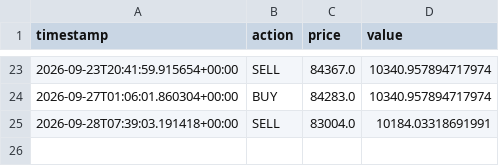
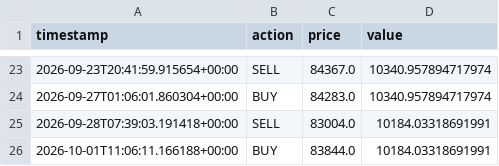
Before and after one commit to harinderbassi/my-trading-bot-, a CSV file: trades.csv, drawn as a sheet; only a part is shown, gaps mark what is left out; the diff names each change by its address in the sheet, - before the commit and + after, or states it on an @@ line.

```diff
--- a/trades.csv
+++ b/trades.csv
+row 26: 2026-10-01T11:06:11.166188+00:00 | BUY | 83844.0 | 10184.03318691991
```
Also changed, not shown: 1 other file.
